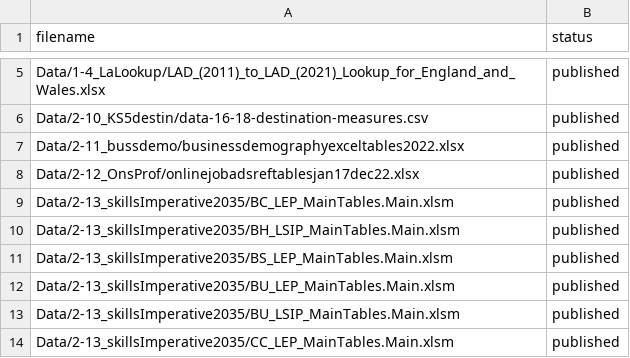
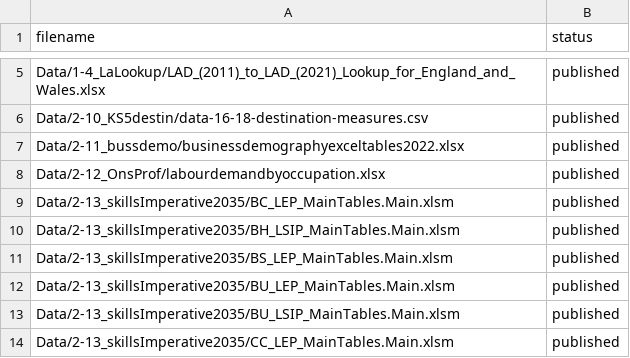
Before and after one commit to dfe-analytical-services/lsip_dashboard, a CSV file: datafiles_log.csv, drawn as a sheet; only a part is shown, gaps mark what is left out.

Commit message:
add in new job ads data and read in

```diff
--- a/datafiles_log.csv
+++ b/datafiles_log.csv
@@ -7,3 +7,3 @@ Data/2-10_KS5destin/data-16-18-destination-measures.csv,published
 Data/2-11_bussdemo/businessdemographyexceltables2022.xlsx,published
-Data/2-12_OnsProf/onlinejobadsreftablesjan17dec22.xlsx,published
+Data/2-12_OnsProf/labourdemandbyoccupation.xlsx,published
 Data/2-13_skillsImperative2035/BC_LEP_MainTables.Main.xlsm,published
```
Also changed, not shown: 4 other files.
